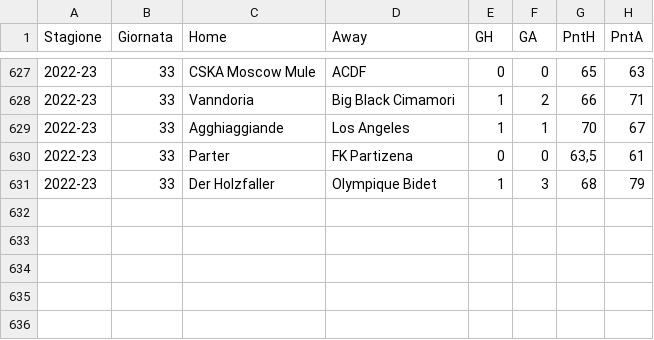
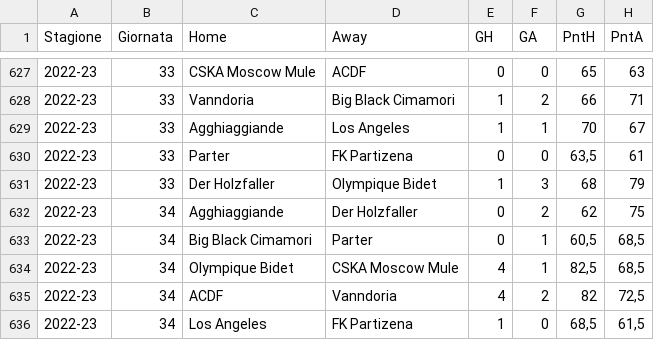
Before and after one commit to tommyblasco/MantraCevapci, a CSV file: Dati/Campionato.csv, drawn as a sheet; only a part is shown, gaps mark what is left out.

Commit message:
34 giornata

```diff
--- a/Dati/Campionato.csv
+++ b/Dati/Campionato.csv
@@ -631 +631,6 @@
 2022-23;33;Der Holzfaller;Olympique Bidet;1;3;68;79
+2022-23;34;Agghiaggiande;Der Holzfaller;0;2;62;75
+2022-23;34;Big Black Cimamori;Parter;0;1;60,5;68,5
+2022-23;34;Olympique Bidet;CSKA Moscow Mule;4;1;82,5;68,5
+2022-23;34;ACDF;Vanndoria;4;2;82;72,5
+2022-23;34;Los Angeles;FK Partizena;1;0;68,5;61,5
```
Also changed, not shown: Dati/Quotazioni_new.csv, 1 other file.
